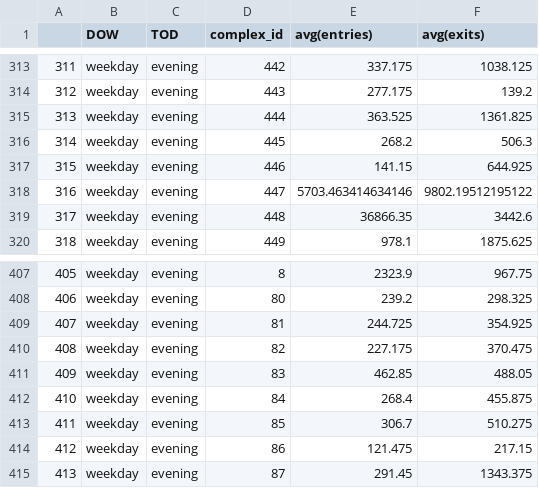
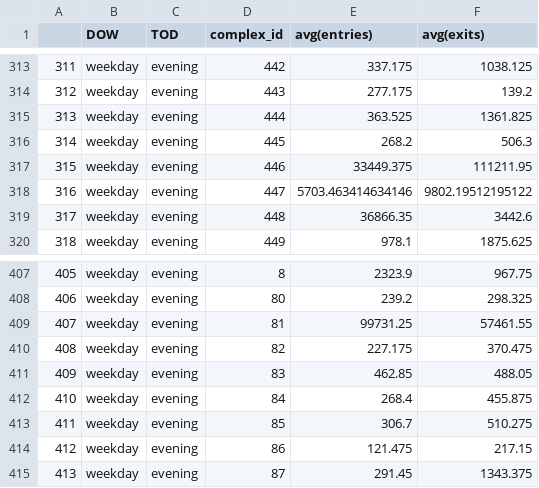
Before and after one commit to CUSPADS2022IBX/IBXRidership, a CSV file: Turnstile Data Processing/weekday_evening.csv, drawn as a sheet; only a part is shown, gaps mark what is left out.

```diff
--- a/Turnstile Data Processing/weekday_evening.csv
+++ b/Turnstile Data Processing/weekday_evening.csv
@@ -316,3 +316,3 @@
 314,weekday,evening,445,268.2,506.3
-315,weekday,evening,446,141.15,644.925
+315,weekday,evening,446,33449.375,111211.95
 316,weekday,evening,447,5703.463414634146,9802.19512195122
@@ -408,3 +408,3 @@
 406,weekday,evening,80,239.2,298.325
-407,weekday,evening,81,244.725,354.925
+407,weekday,evening,81,99731.25,57461.55
 408,weekday,evening,82,227.175,370.475
```
Also changed, not shown: Turnstile Data Processing/weekday_morning.csv, Turnstile Data Processing/weekend_evening.csv, 2 other files.
